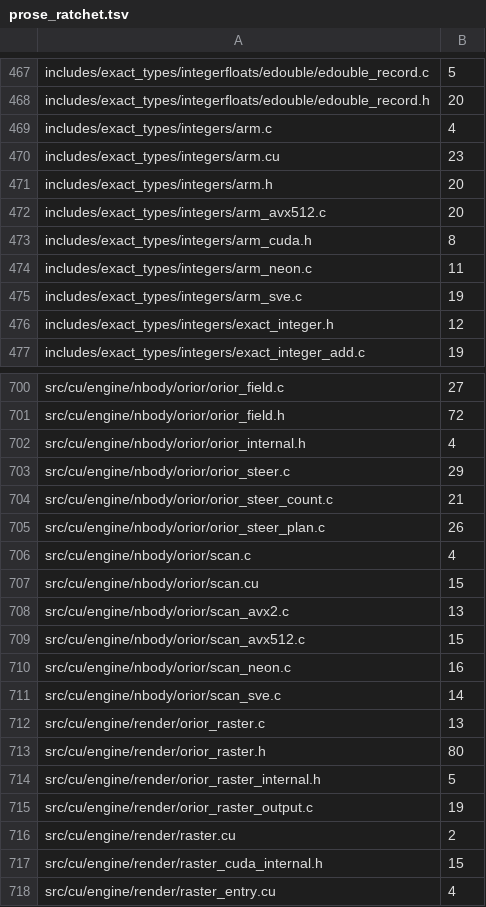
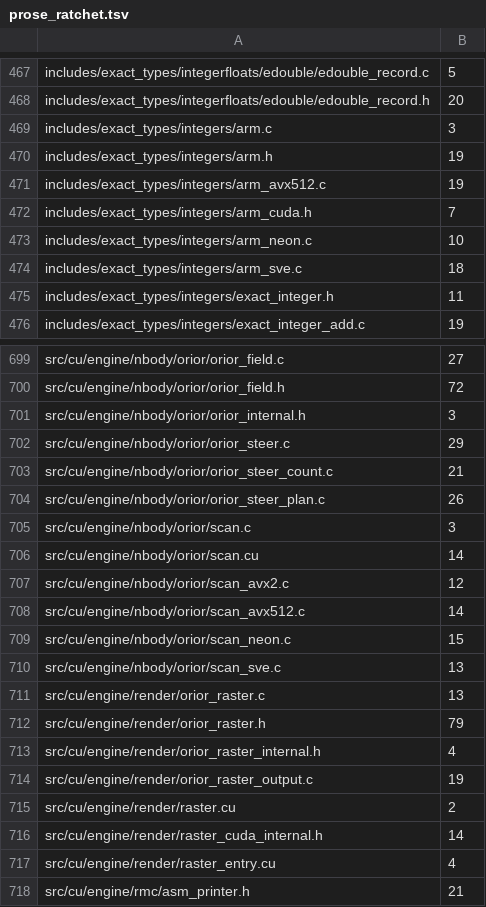
Before and after one commit to dstroy0/orior, a TSV file: utils/maint/prose/prose_ratchet.tsv, drawn as a sheet; only a part is shown, gaps mark what is left out; the shorter side is filled out with more unchanged rows; the diff covers the shown part only.

Commit message:
The license notice of each exact and window source splits into two sentences, and the CUDA arm states its device rules in ASD-STE100.

```diff
--- a/utils/maint/prose/prose_ratchet.tsv
+++ b/utils/maint/prose/prose_ratchet.tsv
@@ -468,10 +468,9 @@ includes/exact_types/integerfloats/edouble/edouble_record.c	5
 includes/exact_types/integerfloats/edouble/edouble_record.h	20
-includes/exact_types/integers/arm.c	4
-includes/exact_types/integers/arm.cu	23
-includes/exact_types/integers/arm.h	20
-includes/exact_types/integers/arm_avx512.c	20
-includes/exact_types/integers/arm_cuda.h	8
-includes/exact_types/integers/arm_neon.c	11
-includes/exact_types/integers/arm_sve.c	19
-includes/exact_types/integers/exact_integer.h	12
+includes/exact_types/integers/arm.c	3
+includes/exact_types/integers/arm.h	19
+includes/exact_types/integers/arm_avx512.c	19
+includes/exact_types/integers/arm_cuda.h	7
+includes/exact_types/integers/arm_neon.c	10
+includes/exact_types/integers/arm_sve.c	18
+includes/exact_types/integers/exact_integer.h	11
 includes/exact_types/integers/exact_integer_add.c	19
@@ -701,3 +700,3 @@ src/cu/engine/nbody/orior/orior_field.c	27
 src/cu/engine/nbody/orior/orior_field.h	72
-src/cu/engine/nbody/orior/orior_internal.h	4
+src/cu/engine/nbody/orior/orior_internal.h	3
 src/cu/engine/nbody/orior/orior_steer.c	29
@@ -705,14 +704,14 @@ src/cu/engine/nbody/orior/orior_steer_count.c	21
 src/cu/engine/nbody/orior/orior_steer_plan.c	26
-src/cu/engine/nbody/orior/scan.c	4
-src/cu/engine/nbody/orior/scan.cu	15
-src/cu/engine/nbody/orior/scan_avx2.c	13
-src/cu/engine/nbody/orior/scan_avx512.c	15
-src/cu/engine/nbody/orior/scan_neon.c	16
-src/cu/engine/nbody/orior/scan_sve.c	14
+src/cu/engine/nbody/orior/scan.c	3
+src/cu/engine/nbody/orior/scan.cu	14
+src/cu/engine/nbody/orior/scan_avx2.c	12
+src/cu/engine/nbody/orior/scan_avx512.c	14
+src/cu/engine/nbody/orior/scan_neon.c	15
+src/cu/engine/nbody/orior/scan_sve.c	13
 src/cu/engine/render/orior_raster.c	13
-src/cu/engine/render/orior_raster.h	80
-src/cu/engine/render/orior_raster_internal.h	5
+src/cu/engine/render/orior_raster.h	79
+src/cu/engine/render/orior_raster_internal.h	4
 src/cu/engine/render/orior_raster_output.c	19
 src/cu/engine/render/raster.cu	2
-src/cu/engine/render/raster_cuda_internal.h	15
+src/cu/engine/render/raster_cuda_internal.h	14
 src/cu/engine/render/raster_entry.cu	4
```
Also changed, not shown: 7 edited cells elsewhere in this file, 25 other files.
